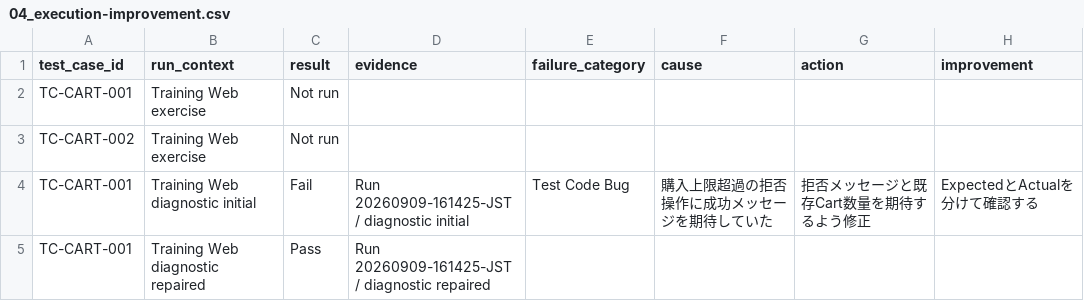
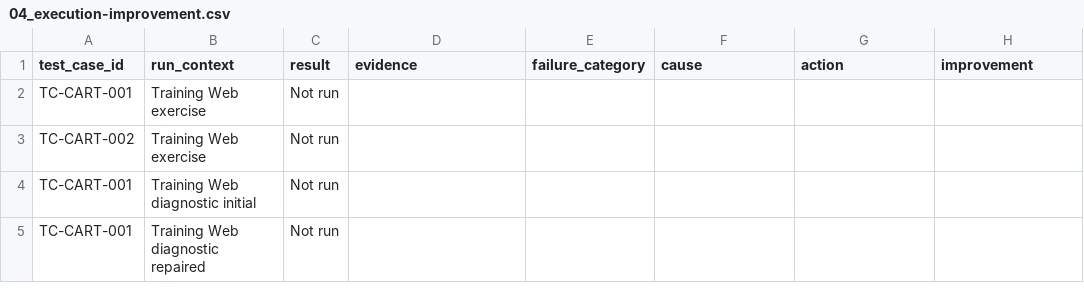
Before and after one commit to ryu-yoshikawa-pro-vision/qa-training-store, a CSV file: training/workbook/04_execution-improvement.csv, drawn as a sheet.

```diff
--- a/training/workbook/04_execution-improvement.csv
+++ b/training/workbook/04_execution-improvement.csv
@@ -3,3 +3,3 @@ TC-CART-001,Training Web exercise,Not run,,,,,
 TC-CART-002,Training Web exercise,Not run,,,,,
-TC-CART-001,Training Web diagnostic initial,Fail,Run 20260909-161425-JST / diagnostic initial,Test Code Bug,購入上限超過の拒否操作に成功メッセージを期待していた,拒否メッセージと既存Cart数量を期待するよう修正,ExpectedとActualを分けて確認する
-TC-CART-001,Training Web diagnostic repaired,Pass,Run 20260909-161425-JST / diagnostic repaired,,,,
+TC-CART-001,Training Web diagnostic initial,Not run,,,,,
+TC-CART-001,Training Web diagnostic repaired,Not run,,,,,
```
Also changed, not shown: 25 other files.
